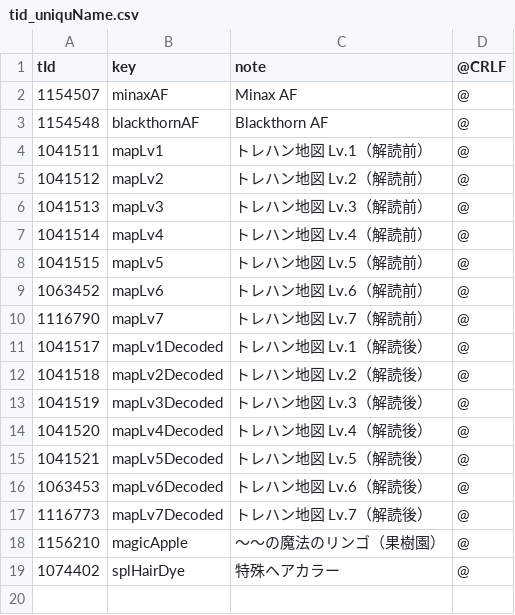
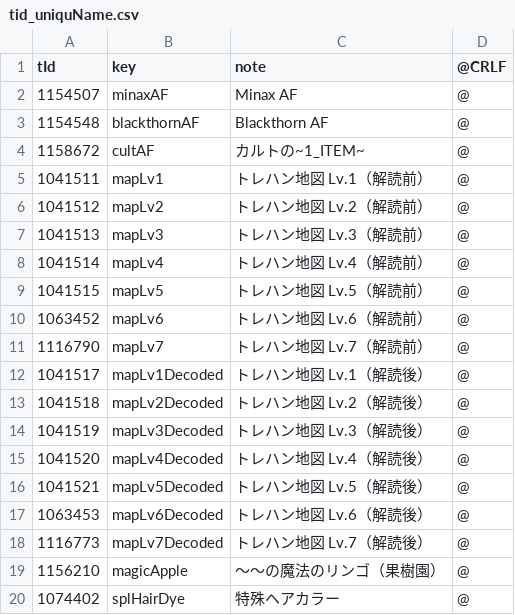
Before and after one commit to uo-clife-work/ClifeUI, a CSV file: ClfMods/ClfCommon/Data/csv/tid_uniquName.csv, drawn as a sheet.

```diff
--- a/ClfMods/ClfCommon/Data/csv/tid_uniquName.csv
+++ b/ClfMods/ClfCommon/Data/csv/tid_uniquName.csv
@@ -3,2 +3,3 @@ tId,key,note,@CRLF
 1154548,blackthornAF,Blackthorn AF,@
+1158672,cultAF,カルトの~1_ITEM~,@
 1041511,mapLv1,トレハン地図 Lv.1（解読前）,@
```
Also changed, not shown: ClfMods/ClfCommon/Data/csv/tid_talismanName.csv.
